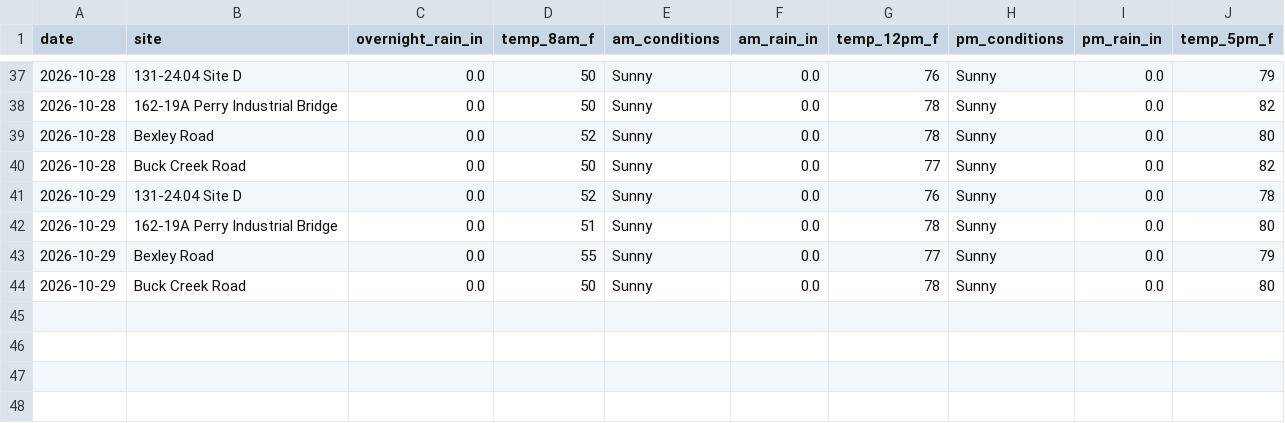
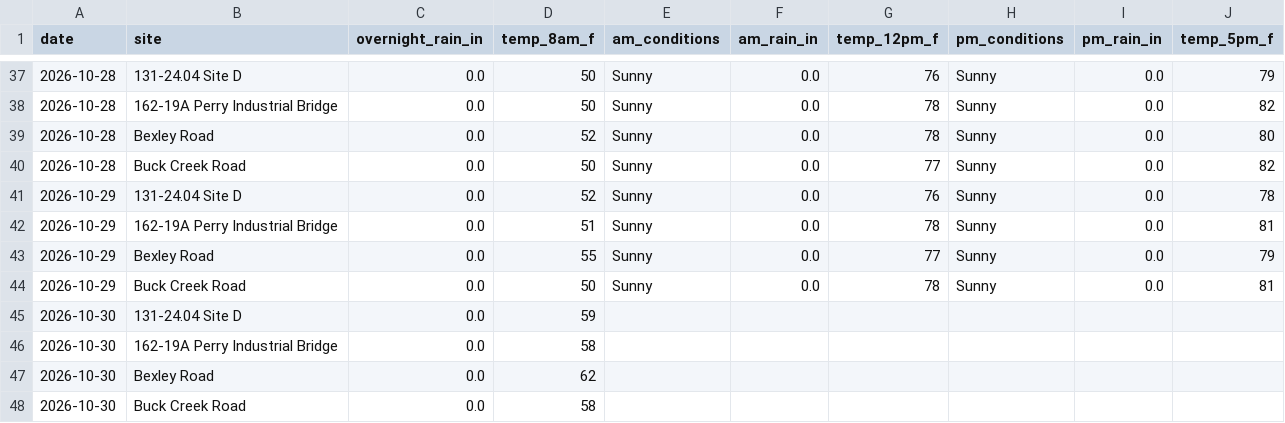
Before and after one commit to chazbreaux/twajobsiteweather, a CSV file: data/daily.csv, drawn as a sheet; only a part is shown, gaps mark what is left out.

```diff
--- a/data/daily.csv
+++ b/data/daily.csv
@@ -41,4 +41,8 @@ date,site,overnight_rain_in,temp_8am_f,am_conditions,am_rain_in,temp_12pm_f,pm_c
 2026-10-29,131-24.04 Site D,0.0,52,Sunny,0.0,76,Sunny,0.0,78
-2026-10-29,162-19A Perry Industrial Bridge,0.0,51,Sunny,0.0,78,Sunny,0.0,80
+2026-10-29,162-19A Perry Industrial Bridge,0.0,51,Sunny,0.0,78,Sunny,0.0,81
 2026-10-29,Bexley Road,0.0,55,Sunny,0.0,77,Sunny,0.0,79
-2026-10-29,Buck Creek Road,0.0,50,Sunny,0.0,78,Sunny,0.0,80
+2026-10-29,Buck Creek Road,0.0,50,Sunny,0.0,78,Sunny,0.0,81
+2026-10-30,131-24.04 Site D,0.0,59,,,,,,
+2026-10-30,162-19A Perry Industrial Bridge,0.0,58,,,,,,
+2026-10-30,Bexley Road,0.0,62,,,,,,
+2026-10-30,Buck Creek Road,0.0,58,,,,,,
```
Also changed, not shown: 1 other file.
